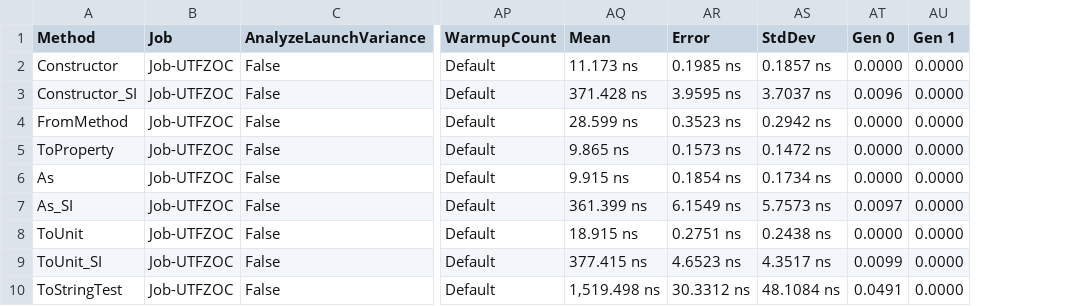
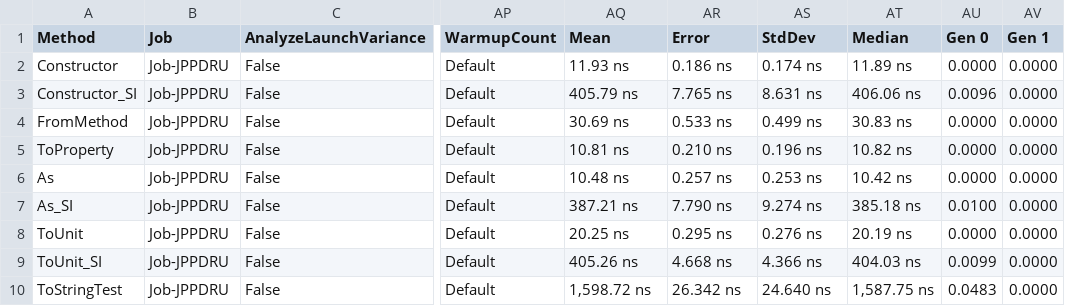
Before and after one commit to angularsen/UnitsNet, a CSV file: benchmarks/netcoreapp50/results/UnitsNet.Benchmark.UnitsNetBenchmarks-report.csv, drawn as a sheet; only a part is shown, gaps mark what is left out; addresses are those after the commit; the diff covers the shown part only; the diff names each change by its address in the sheet, - before the commit and + after, or states it on an @@ line.

Commit message:
Automatic benchmark generation for 9bc3f8d7606f2f9f3b04da4b7a55f639456ef73d

```diff
--- a/benchmarks/netcoreapp50/results/UnitsNet.Benchmark.UnitsNetBenchmarks-report.csv
+++ b/benchmarks/netcoreapp50/results/UnitsNet.Benchmark.UnitsNetBenchmarks-report.csv
+column AT (Median), rows 2-10: 11.89 ns | 406.06 ns | 30.83 ns | 10.82 ns | 10.42 ns | 385.18 ns | 20.19 ns | 404.03 ns | 1,587.75 ns
-B2:B10 (Job): Job-UTFZOC
+B2:B10 (Job): Job-JPPDRU
-AQ2 (Mean): 11.173 ns
+AQ2 (Mean): 11.93 ns
-AR2 (Error): 0.1985 ns
+AR2 (Error): 0.186 ns
-AS2 (StdDev): 0.1857 ns
+AS2 (StdDev): 0.174 ns
-AQ3 (Mean): 371.428 ns
+AQ3 (Mean): 405.79 ns
-AR3 (Error): 3.9595 ns
+AR3 (Error): 7.765 ns
-AS3 (StdDev): 3.7037 ns
+AS3 (StdDev): 8.631 ns
-AQ4 (Mean): 28.599 ns
+AQ4 (Mean): 30.69 ns
-AR4 (Error): 0.3523 ns
+AR4 (Error): 0.533 ns
-AS4 (StdDev): 0.2942 ns
+AS4 (StdDev): 0.499 ns
-AQ5 (Mean): 9.865 ns
+AQ5 (Mean): 10.81 ns
-AR5 (Error): 0.1573 ns
+AR5 (Error): 0.210 ns
-AS5 (StdDev): 0.1472 ns
+AS5 (StdDev): 0.196 ns
-AQ6 (Mean): 9.915 ns
+AQ6 (Mean): 10.48 ns
-AR6 (Error): 0.1854 ns
+AR6 (Error): 0.257 ns
-AS6 (StdDev): 0.1734 ns
+AS6 (StdDev): 0.253 ns
-AQ7 (Mean): 361.399 ns
+AQ7 (Mean): 387.21 ns
-AR7 (Error): 6.1549 ns
+AR7 (Error): 7.790 ns
-AS7 (StdDev): 5.7573 ns
+AS7 (StdDev): 9.274 ns
-AU7 (Gen 0): 0.0097
+AU7 (Gen 0): 0.0100
-AQ8 (Mean): 18.915 ns
+AQ8 (Mean): 20.25 ns
-AR8 (Error): 0.2751 ns
+AR8 (Error): 0.295 ns
-AS8 (StdDev): 0.2438 ns
+AS8 (StdDev): 0.276 ns
-AQ9 (Mean): 377.415 ns
+AQ9 (Mean): 405.26 ns
-AR9 (Error): 4.6523 ns
+AR9 (Error): 4.668 ns
-AS9 (StdDev): 4.3517 ns
+AS9 (StdDev): 4.366 ns
-AQ10 (Mean): 1,519.498 ns
+AQ10 (Mean): 1,598.72 ns
-AR10 (Error): 30.3312 ns
+AR10 (Error): 26.342 ns
-AS10 (StdDev): 48.1084 ns
+AS10 (StdDev): 24.640 ns
-AU10 (Gen 0): 0.0491
+AU10 (Gen 0): 0.0483
```
Also changed, not shown: 39 edited cells elsewhere in this file, 5 other files.
